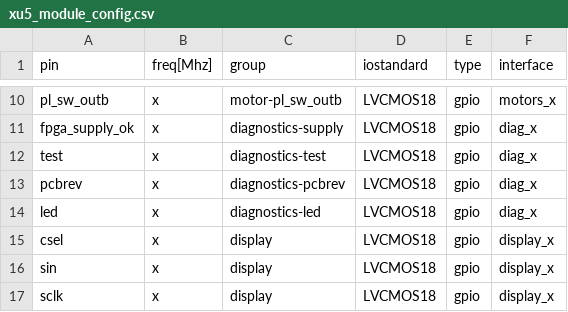
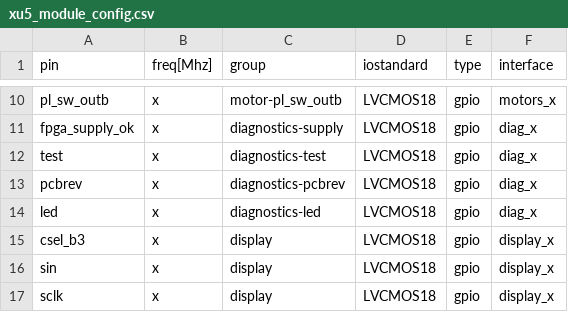
Before and after one commit to dodotronix/mcoi-xu5-design-complete, a CSV file: pcb_configuration/xu5_module_config/xu5_module_config.csv, drawn as a sheet; only a part is shown, gaps mark what is left out.

```diff
--- a/pcb_configuration/xu5_module_config/xu5_module_config.csv
+++ b/pcb_configuration/xu5_module_config/xu5_module_config.csv
@@ -14,3 +14,3 @@ pcbrev,           x,          diagnostics-pcbrev,  LVCMOS18,    gpio,          d
 led,              x,          diagnostics-led,     LVCMOS18,    gpio,          diag_x
-csel,             x,          display,             LVCMOS18,    gpio,          display_x
+csel_b3,          x,          display,             LVCMOS18,    gpio,          display_x
 sin,              x,          display,             LVCMOS18,    gpio,          display_x
```
Also changed, not shown: 4 other files.
